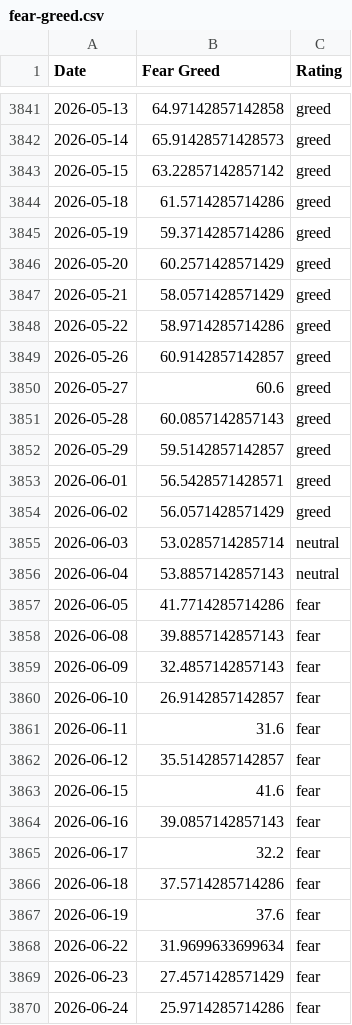
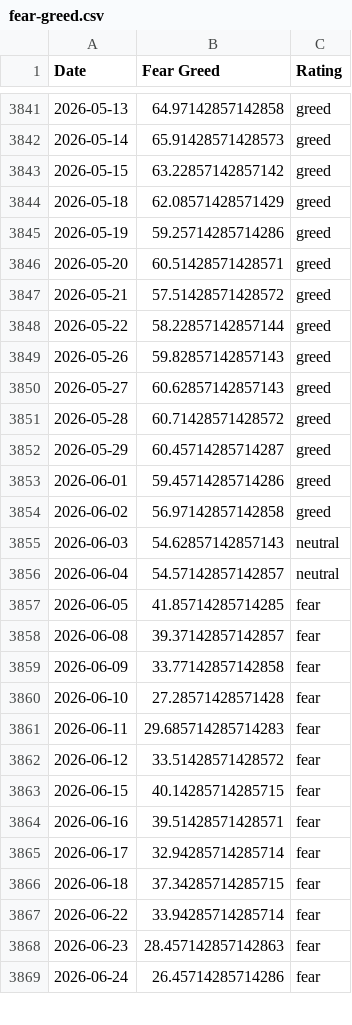
Before and after one commit to darrencjh8/fear-greed-data, a CSV file: fear-greed.csv, drawn as a sheet; only a part is shown, gaps mark what is left out; the diff covers the shown part only.

```diff
--- a/fear-greed.csv
+++ b/fear-greed.csv
@@ -3843,28 +3843,27 @@ Date,Fear Greed,Rating
 2026-05-15,63.22857142857142,greed
-2026-05-18,61.5714285714286,greed
-2026-05-19,59.3714285714286,greed
-2026-05-20,60.2571428571429,greed
-2026-05-21,58.0571428571429,greed
-2026-05-22,58.9714285714286,greed
-2026-05-26,60.9142857142857,greed
-2026-05-27,60.6,greed
-2026-05-28,60.0857142857143,greed
-2026-05-29,59.5142857142857,greed
-2026-06-01,56.5428571428571,greed
-2026-06-02,56.0571428571429,greed
-2026-06-03,53.0285714285714,neutral
-2026-06-04,53.8857142857143,neutral
-2026-06-05,41.7714285714286,fear
-2026-06-08,39.8857142857143,fear
-2026-06-09,32.4857142857143,fear
-2026-06-10,26.9142857142857,fear
-2026-06-11,31.6,fear
-2026-06-12,35.5142857142857,fear
-2026-06-15,41.6,fear
-2026-06-16,39.0857142857143,fear
-2026-06-17,32.2,fear
-2026-06-18,37.5714285714286,fear
-2026-06-19,37.6,fear
-2026-06-22,31.9699633699634,fear
-2026-06-23,27.4571428571429,fear
-2026-06-24,25.9714285714286,fear
+2026-05-18,62.08571428571429,greed
+2026-05-19,59.25714285714286,greed
+2026-05-20,60.51428571428571,greed
+2026-05-21,57.51428571428572,greed
+2026-05-22,58.22857142857144,greed
+2026-05-26,59.82857142857143,greed
+2026-05-27,60.62857142857143,greed
+2026-05-28,60.71428571428572,greed
+2026-05-29,60.45714285714287,greed
+2026-06-01,59.45714285714286,greed
+2026-06-02,56.97142857142858,greed
+2026-06-03,54.62857142857143,neutral
+2026-06-04,54.57142857142857,neutral
+2026-06-05,41.85714285714285,fear
+2026-06-08,39.37142857142857,fear
+2026-06-09,33.77142857142858,fear
+2026-06-10,27.28571428571428,fear
+2026-06-11,29.685714285714283,fear
+2026-06-12,33.51428571428572,fear
+2026-06-15,40.14285714285715,fear
+2026-06-16,39.51428571428571,fear
+2026-06-17,32.94285714285714,fear
+2026-06-18,37.34285714285715,fear
+2026-06-22,33.94285714285714,fear
+2026-06-23,28.457142857142863,fear
+2026-06-24,26.45714285714286,fear
```
Also changed, not shown: 1 added row, 2 removed rows and 17 edited cells elsewhere in this file, datasets/cnn_fear_greed.csv, 1 other file.
